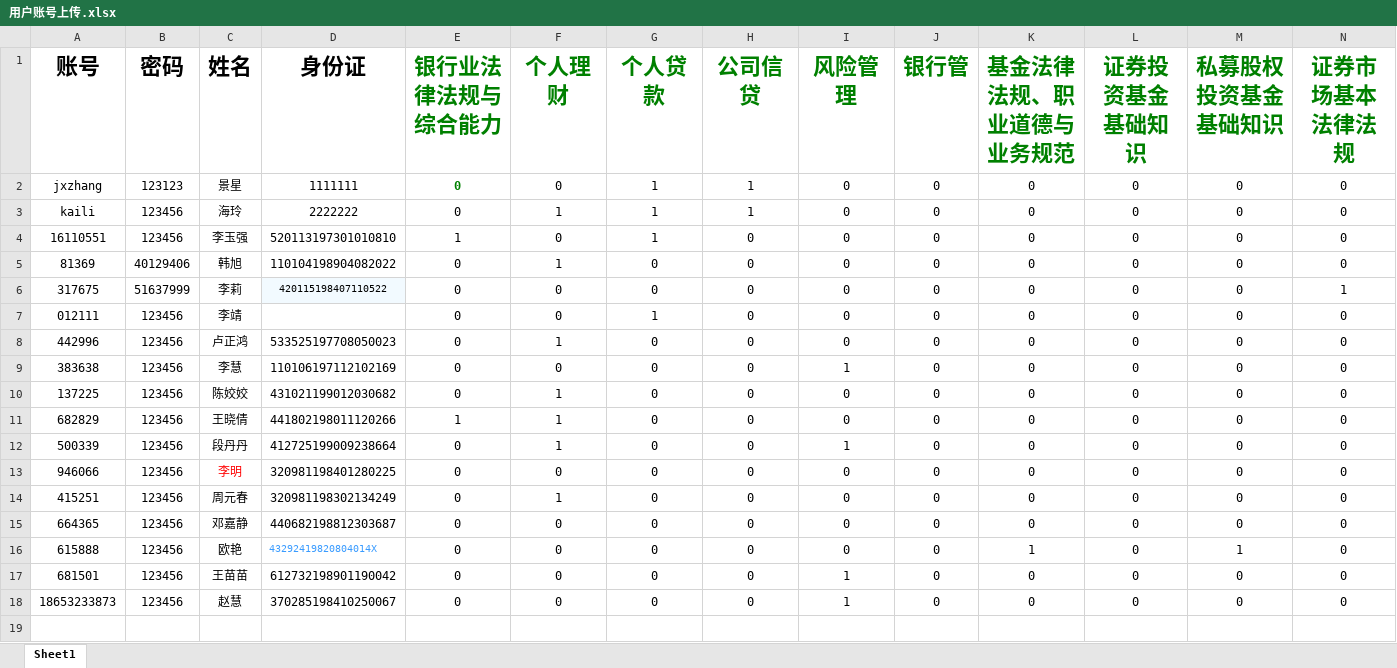
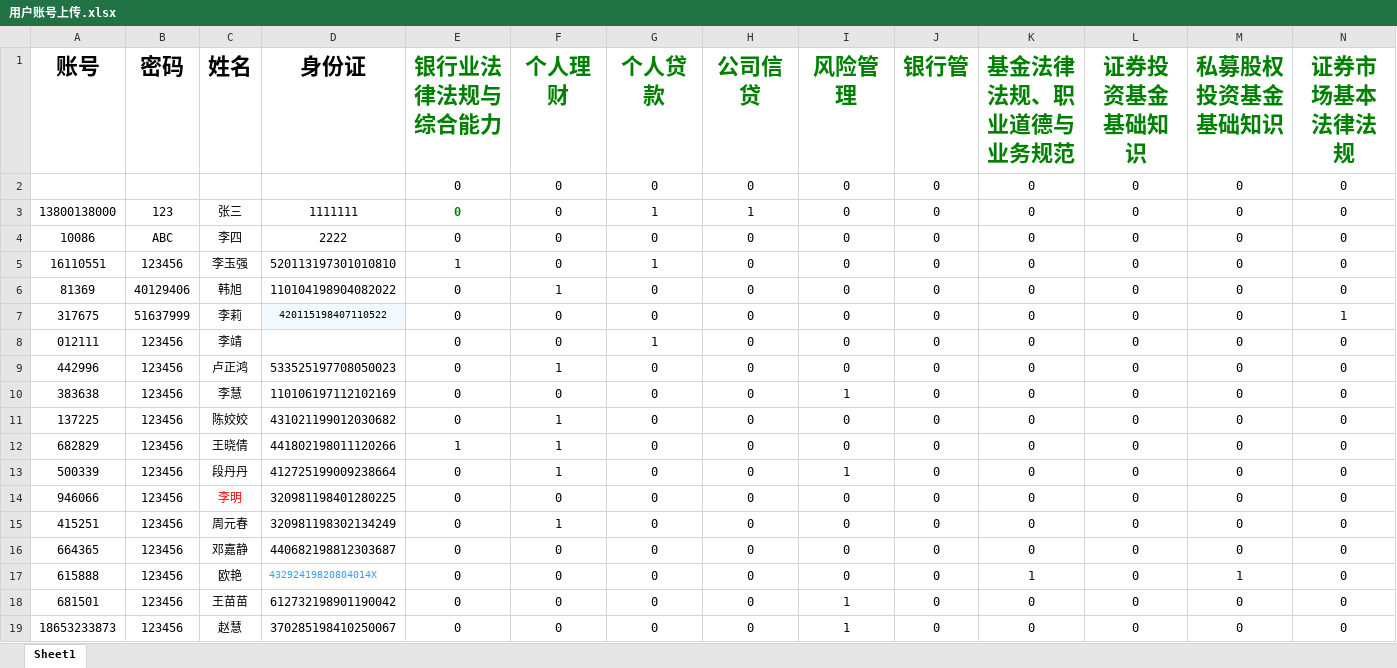
Before and after one commit to a559927z/project-exam, an Excel workbook: db/用户账号上传.xlsx, sheet Sheet1, drawn as a sheet; only a part is shown; values as stored, in another font and other column widths than the file's, no borders; addresses are those after the commit; rows hold the shown columns only; the diff names each change by its address in the sheet, - before the commit and + after, or states it on an @@ line.

```diff
--- a/db/用户账号上传.xlsx (sheet Sheet1)
+++ b/db/用户账号上传.xlsx (sheet Sheet1)
+row 2:  |  |  |  | 0 | 0 | 0 | 0 | 0 | 0 | 0 | 0 | 0 | 0
-A3 (账号): jxzhang
+A3 (账号): 13800138000
-B3 (密码): 123123
+B3 (密码): 123
-C3 (姓名): 景星
+C3 (姓名): 张三
-A4 (账号): kaili
+A4 (账号): 10086
-B4 (密码): 123456
+B4 (密码): ABC
-C4 (姓名): 海玲
+C4 (姓名): 李四
-D4 (身份证): 2222222
+D4 (身份证): 2222
-F4 (个人理财): 1
+F4 (个人理财): 0
-G4 (个人贷款): 1
+G4 (个人贷款): 0
-H4 (公司信贷): 1
+H4 (公司信贷): 0
```
Also changed, not shown: 12 other files.
